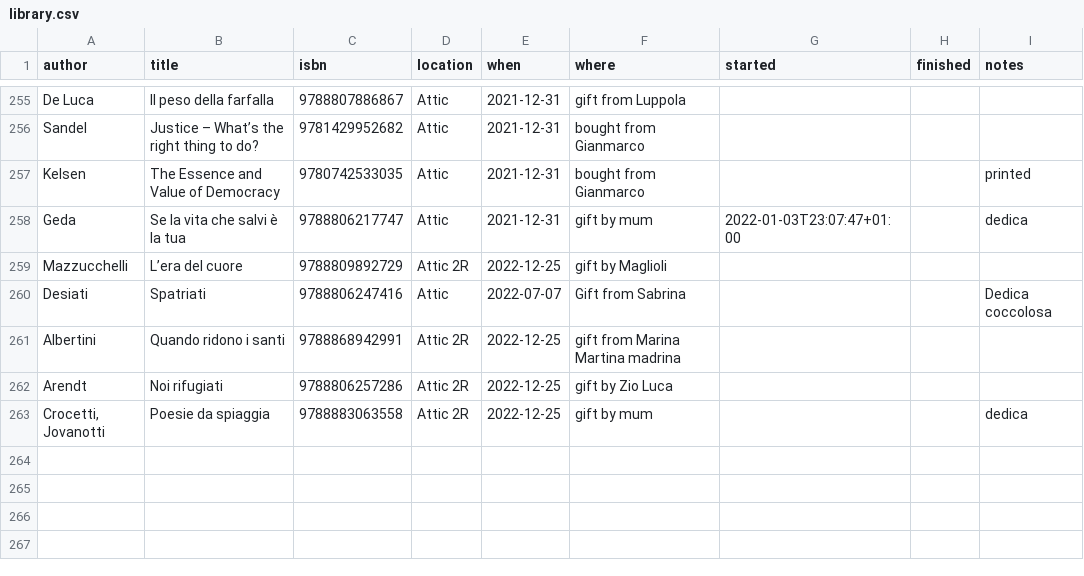
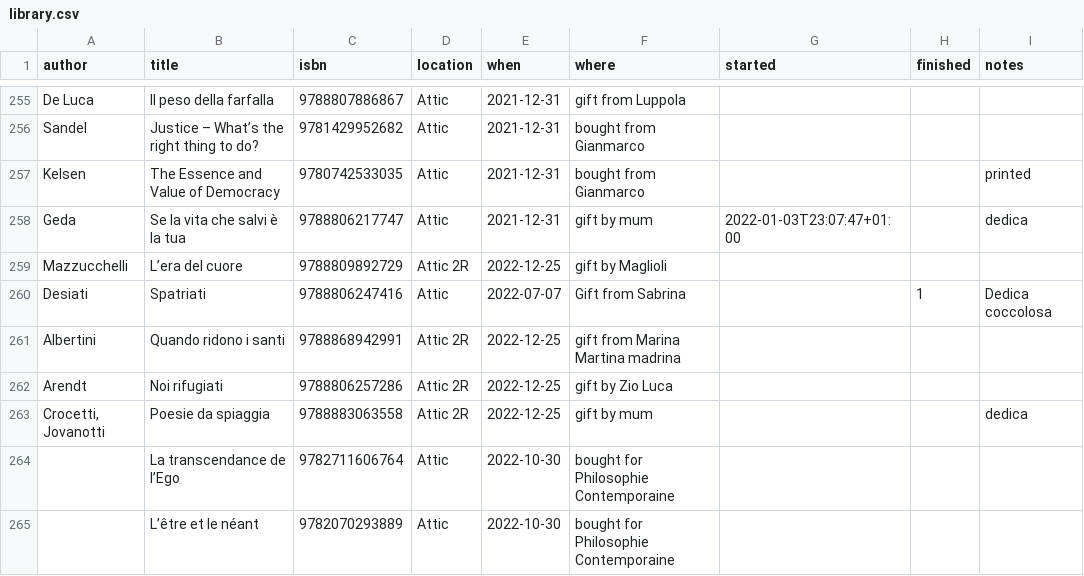
Before and after one commit to xplosionmind/tommi.space, a CSV file: data/library.csv, drawn as a sheet; only a part is shown, gaps mark what is left out.

```diff
--- a/data/library.csv
+++ b/data/library.csv
@@ -259,3 +259,3 @@ Geda,Se la vita che salvi è la tua,9788806217747,Attic,2021-12-31,gift by mum,2
 Mazzucchelli,L’era del cuore,9788809892729,Attic 2R,2022-12-25,gift by Maglioli,,,
-Desiati,Spatriati,9788806247416,Attic,2022-07-07,Gift from Sabrina,,,Dedica coccolosa
+Desiati,Spatriati,9788806247416,Attic,2022-07-07,Gift from Sabrina,,1,Dedica coccolosa
 Albertini,Quando ridono i santi,9788868942991,Attic 2R,2022-12-25,gift from Marina Martina madrina,,,
@@ -263 +263,3 @@ Arendt,Noi rifugiati,9788806257286,Attic 2R,2022-12-25,gift by Zio Luca,,,
 "Crocetti, Jovanotti",Poesie da spiaggia,9788883063558,Attic 2R,2022-12-25,gift by mum,,,dedica
+,La transcendance de l’Ego,9782711606764,Attic,2022-10-30,bought for Philosophie Contemporaine,,,
+,L’être et le néant,9782070293889,Attic,2022-10-30,bought for Philosophie Contemporaine,,,
```
Also changed, not shown: 5 other files.
